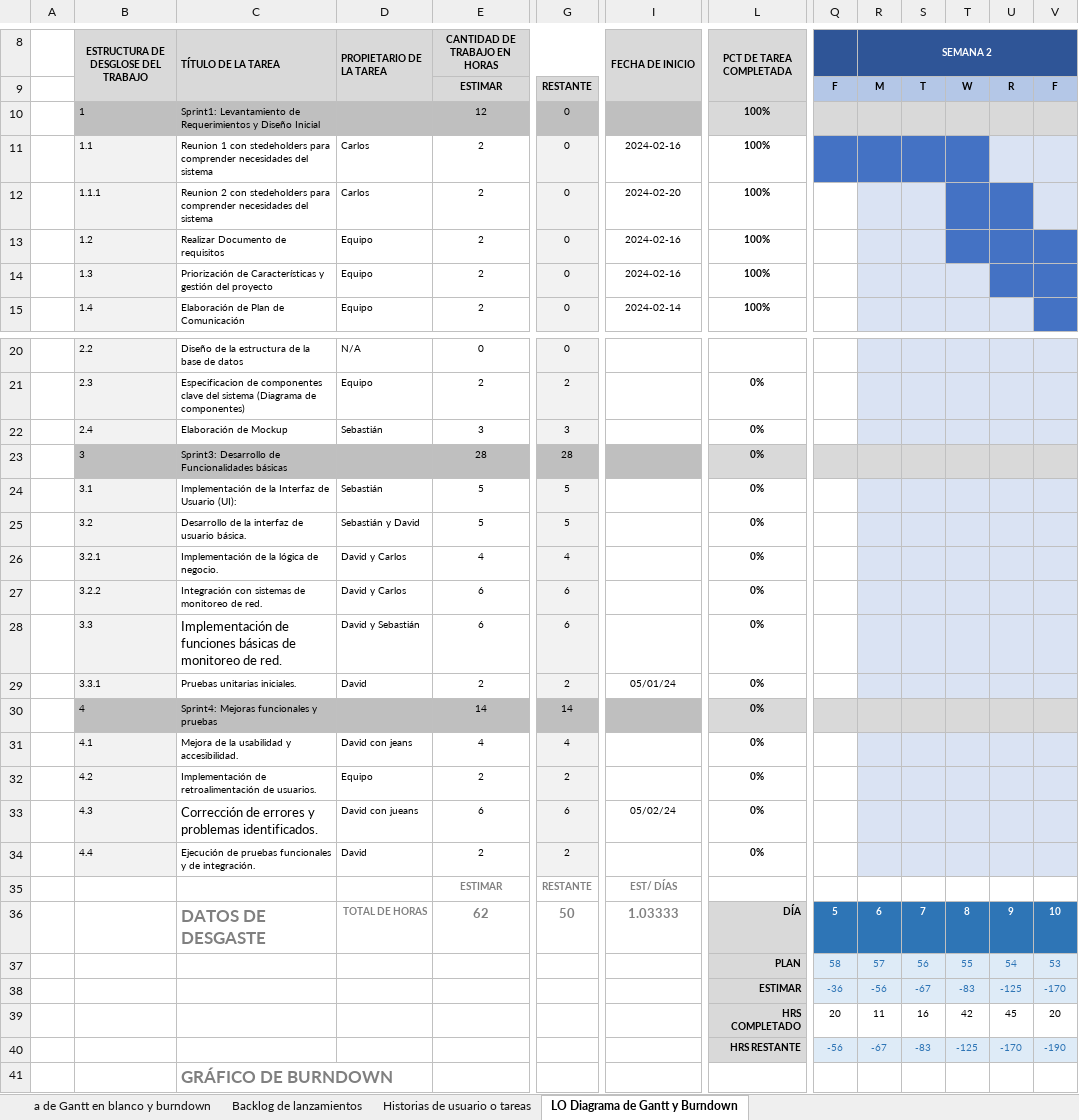
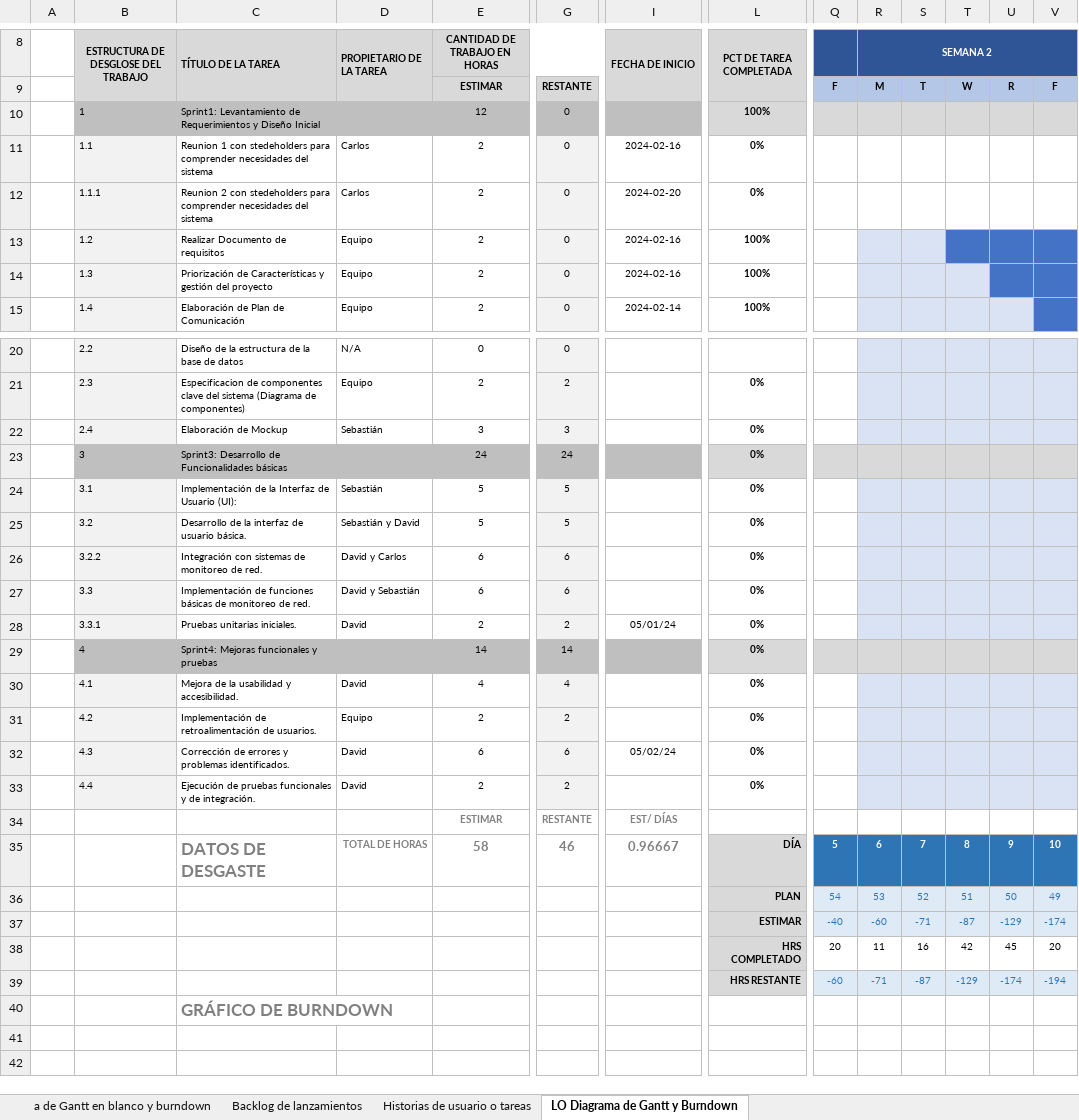
Before and after one commit to ZombieLoc0/ProyectoEnConjunto, an Excel workbook: Documentacion/Diagrama de Gantt.xlsx, sheet LO Diagrama de Gantt y Burndown, drawn as a sheet; only a part is shown, gaps mark what is left out; the shorter side is filled out with more unchanged rows; values as stored, in another font and other column widths than the file's, no borders; charts and pictures and conditional formats not drawn; removed rows and columns are numbered as before the commit, all else as after; rows hold the shown columns only; the diff names each change by its address in the sheet, - before the commit and + after, or states it on an @@ line.

Commit message:
Diagrama de Gantt final
Lo que es

```diff
--- a/Documentacion/Diagrama de Gantt.xlsx (sheet LO Diagrama de Gantt y Burndown)
+++ b/Documentacion/Diagrama de Gantt.xlsx (sheet LO Diagrama de Gantt y Burndown)
-L11:L12 (PCT DE TAREA COMPLETADA): 100%
+L11:L12 (PCT DE TAREA COMPLETADA): 0%
-Q11:T11 fill: #4472C4
+Q11:T11 fill: none
-U11:V11 fill: #DAE3F3
+U11:V11 fill: none
-R12:S12 fill: #DAE3F3
+R12:S12 fill: none
-T12:U12 fill: #4472C4
+T12:U12 fill: none
-V12 fill: #DAE3F3
+V12 fill: none
-E23 (CANTIDAD DE TRABAJO EN HORAS): 28
+E23 (CANTIDAD DE TRABAJO EN HORAS): 24
-G23: 28
+G23: 24
-row 26:  | 3.2.1 | Implementación de la lógica de negocio. | David y Carlos | 4 | 4 |  | 0%
@@ C27 text size: smaller @@
-D30 (PROPIETARIO DE LA TAREA): David con jeans
+D30 (PROPIETARIO DE LA TAREA): David
@@ C32 text size: smaller @@
-D32 (PROPIETARIO DE LA TAREA): David con jueans
+D32 (PROPIETARIO DE LA TAREA): David
-E35 (CANTIDAD DE TRABAJO EN HORAS): 62
+E35 (CANTIDAD DE TRABAJO EN HORAS): 58
-G35: 50
+G35: 46
-I35 (FECHA DE INICIO): 1.03333
+I35 (FECHA DE INICIO): 0.96667
-row 37:  |  |  |  |  |  |  | PLAN | 58 | 57 | 56 | 55 | 54 | 53
-row 38:  |  |  |  |  |  |  | ESTIMAR | -36 | -56 | -67 | -83 | -125 | -170
+row 36:  |  |  |  |  |  |  | PLAN | 54 | 53 | 52 | 51 | 50 | 49
+row 37:  |  |  |  |  |  |  | ESTIMAR | -40 | -60 | -71 | -87 | -129 | -174
-row 40:  |  |  |  |  |  |  | HRS RESTANTE | -56 | -67 | -83 | -125 | -170 | -190
+row 39:  |  |  |  |  |  |  | HRS RESTANTE | -60 | -71 | -87 | -129 | -174 | -194
```
Also changed, not shown: formulas that keep their value, charts or pictures.
